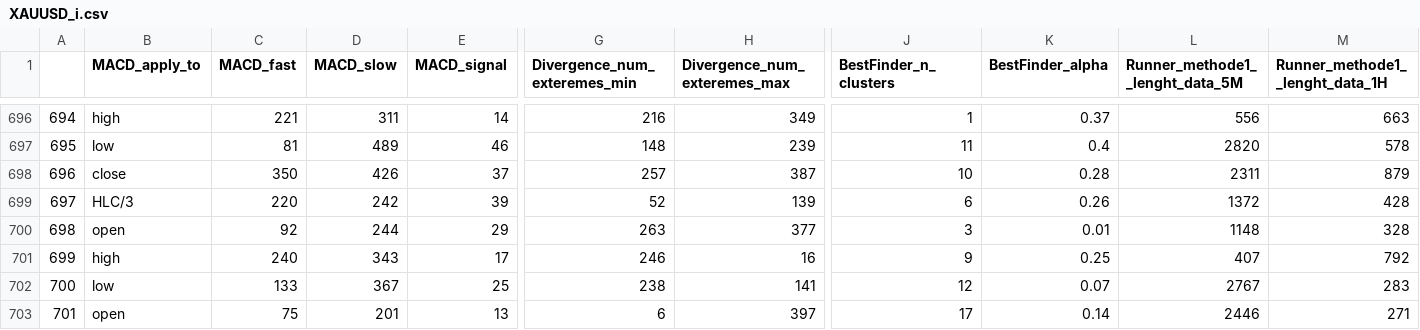
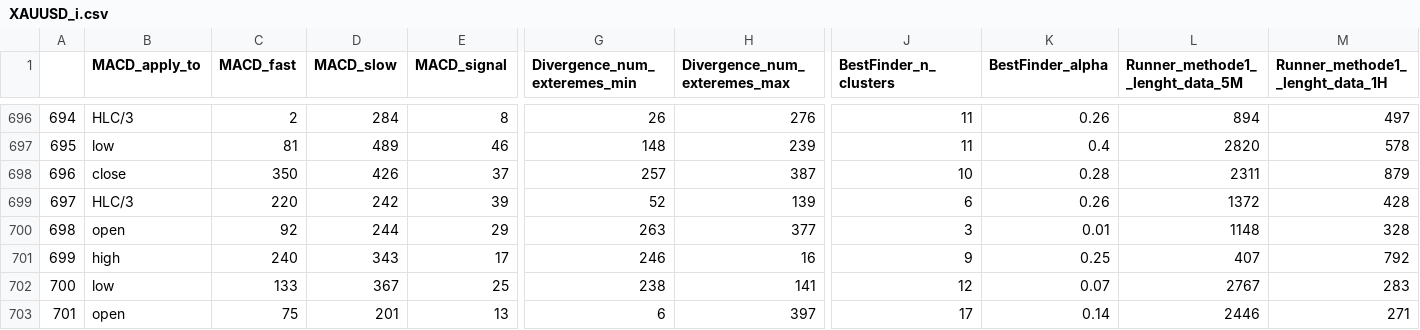
Before and after one commit to Mehrshad-Sorena/ShadBot, a CSV file: src/indicators/MACD/GeneticLearning_DB/society/secondry/buy/XAUUSD_i.csv, drawn as a sheet; only a part is shown, gaps mark what is left out; the diff covers the shown part only; the diff names each change by its address in the sheet, - before the commit and + after, or states it on an @@ line.

```diff
--- a/src/indicators/MACD/GeneticLearning_DB/society/secondry/buy/XAUUSD_i.csv
+++ b/src/indicators/MACD/GeneticLearning_DB/society/secondry/buy/XAUUSD_i.csv
-B696 (MACD_apply_to): high
+B696 (MACD_apply_to): HLC/3
-C696 (MACD_fast): 221
+C696 (MACD_fast): 2
-D696 (MACD_slow): 311
+D696 (MACD_slow): 284
-E696 (MACD_signal): 14
+E696 (MACD_signal): 8
-G696 (Divergence_num_exteremes_min): 216
+G696 (Divergence_num_exteremes_min): 26
-H696 (Divergence_num_exteremes_max): 349
+H696 (Divergence_num_exteremes_max): 276
-J696 (BestFinder_n_clusters): 1
+J696 (BestFinder_n_clusters): 11
-K696 (BestFinder_alpha): 0.37
+K696 (BestFinder_alpha): 0.26
-L696 (Runner_methode1__lenght_data_5M): 556
+L696 (Runner_methode1__lenght_data_5M): 894
-M696 (Runner_methode1__lenght_data_1H): 663
+M696 (Runner_methode1__lenght_data_1H): 497
```
Also changed, not shown: 79 edited cells elsewhere in this file, 4 other files.
